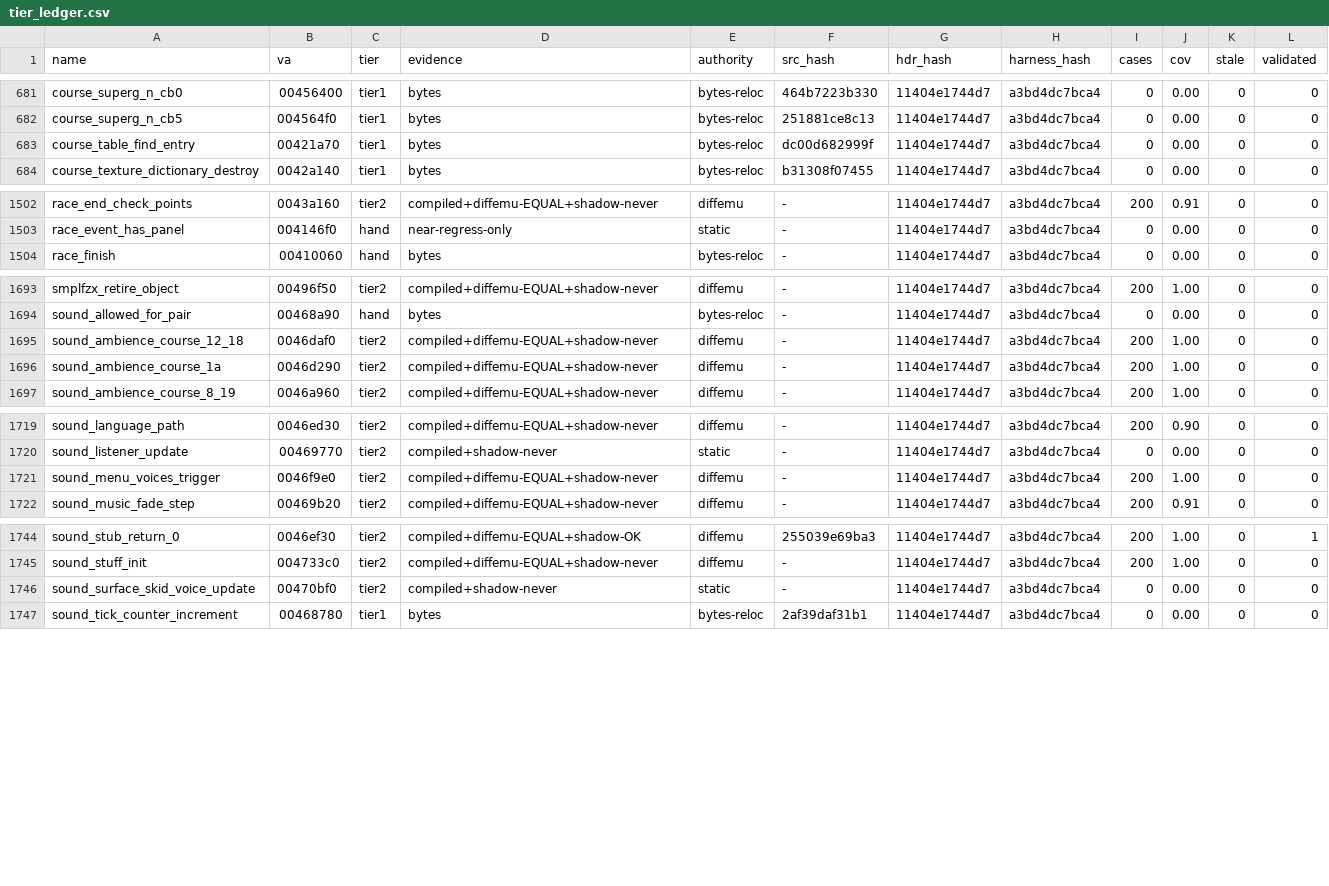
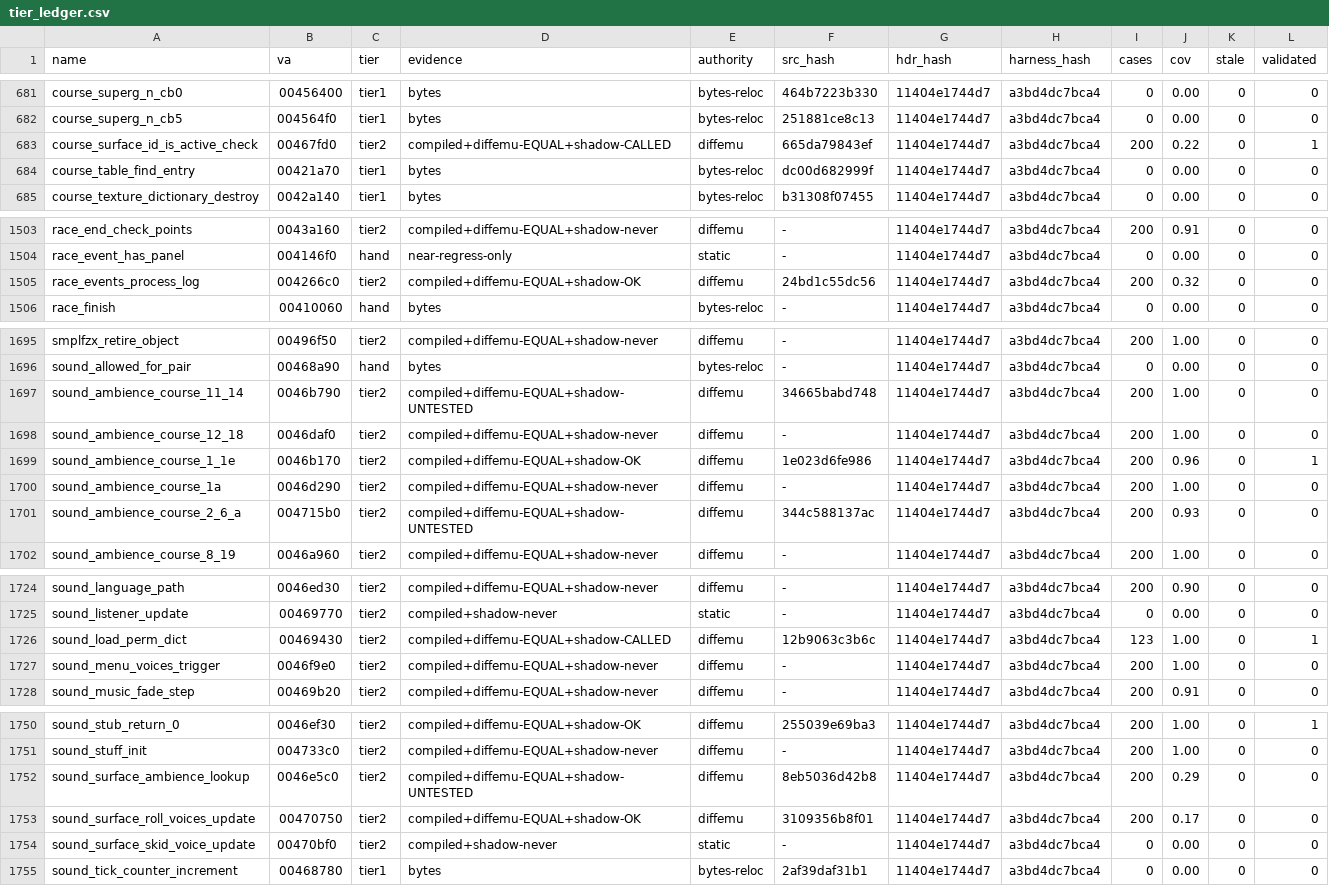
Before and after one commit to mashed-reverse-engineering/MFL-recomp, a CSV file: data/tier_ledger.csv, drawn as a sheet; only a part is shown, gaps mark what is left out.

```diff
--- a/data/tier_ledger.csv
+++ b/data/tier_ledger.csv
@@ -682,2 +682,3 @@ course_superg_n_cb0,00456400,tier1,bytes,bytes-reloc,464b7223b330,11404e1744d7,a
 course_superg_n_cb5,004564f0,tier1,bytes,bytes-reloc,251881ce8c13,11404e1744d7,a3bd4dc7bca4,0,0.00,0,0
+course_surface_id_is_active_check,00467fd0,tier2,compiled+diffemu-EQUAL+shadow-CALLED,diffemu,665da79843ef,11404e1744d7,a3bd4dc7bca4,200,0.22,0,1
 course_table_find_entry,00421a70,tier1,bytes,bytes-reloc,dc00d682999f,11404e1744d7,a3bd4dc7bca4,0,0.00,0,0
@@ -1503,2 +1504,3 @@ race_end_check_points,0043a160,tier2,compiled+diffemu-EQUAL+shadow-never,diffemu
 race_event_has_panel,004146f0,hand,near-regress-only,static,-,11404e1744d7,a3bd4dc7bca4,0,0.00,0,0
+race_events_process_log,004266c0,tier2,compiled+diffemu-EQUAL+shadow-OK,diffemu,24bd1c55dc56,11404e1744d7,a3bd4dc7bca4,200,0.32,0,0
 race_finish,00410060,hand,bytes,bytes-reloc,-,11404e1744d7,a3bd4dc7bca4,0,0.00,0,0
@@ -1694,4 +1696,7 @@ smplfzx_retire_object,00496f50,tier2,compiled+diffemu-EQUAL+shadow-never,diffemu
 sound_allowed_for_pair,00468a90,hand,bytes,bytes-reloc,-,11404e1744d7,a3bd4dc7bca4,0,0.00,0,0
+sound_ambience_course_11_14,0046b790,tier2,compiled+diffemu-EQUAL+shadow-UNTESTED,diffemu,34665babd748,11404e1744d7,a3bd4dc7bca4,200,1.00,0,0
 sound_ambience_course_12_18,0046daf0,tier2,compiled+diffemu-EQUAL+shadow-never,diffemu,-,11404e1744d7,a3bd4dc7bca4,200,1.00,0,0
+sound_ambience_course_1_1e,0046b170,tier2,compiled+diffemu-EQUAL+shadow-OK,diffemu,1e023d6fe986,11404e1744d7,a3bd4dc7bca4,200,0.96,0,1
 sound_ambience_course_1a,0046d290,tier2,compiled+diffemu-EQUAL+shadow-never,diffemu,-,11404e1744d7,a3bd4dc7bca4,200,1.00,0,0
+sound_ambience_course_2_6_a,004715b0,tier2,compiled+diffemu-EQUAL+shadow-UNTESTED,diffemu,344c588137ac,11404e1744d7,a3bd4dc7bca4,200,0.93,0,0
 sound_ambience_course_8_19,0046a960,tier2,compiled+diffemu-EQUAL+shadow-never,diffemu,-,11404e1744d7,a3bd4dc7bca4,200,1.00,0,0
@@ -1720,2 +1725,3 @@ sound_language_path,0046ed30,tier2,compiled+diffemu-EQUAL+shadow-never,diffemu,-
 sound_listener_update,00469770,tier2,compiled+shadow-never,static,-,11404e1744d7,a3bd4dc7bca4,0,0.00,0,0
+sound_load_perm_dict,00469430,tier2,compiled+diffemu-EQUAL+shadow-CALLED,diffemu,12b9063c3b6c,11404e1744d7,a3bd4dc7bca4,123,1.00,0,1
 sound_menu_voices_trigger,0046f9e0,tier2,compiled+diffemu-EQUAL+shadow-never,diffemu,-,11404e1744d7,a3bd4dc7bca4,200,1.00,0,0
@@ -1745,2 +1751,4 @@ sound_stub_return_0,0046ef30,tier2,compiled+diffemu-EQUAL+shadow-OK,diffemu,2550
 sound_stuff_init,004733c0,tier2,compiled+diffemu-EQUAL+shadow-never,diffemu,-,11404e1744d7,a3bd4dc7bca4,200,1.00,0,0
+sound_surface_ambience_lookup,0046e5c0,tier2,compiled+diffemu-EQUAL+shadow-UNTESTED,diffemu,8eb5036d42b8,11404e1744d7,a3bd4dc7bca4,200,0.29,0,0
+sound_surface_roll_voices_update,00470750,tier2,compiled+diffemu-EQUAL+shadow-OK,diffemu,3109356b8f01,11404e1744d7,a3bd4dc7bca4,200,0.17,0,0
 sound_surface_skid_voice_update,00470bf0,tier2,compiled+shadow-never,static,-,11404e1744d7,a3bd4dc7bca4,0,0.00,0,0
```
Also changed, not shown: 12 other files.
